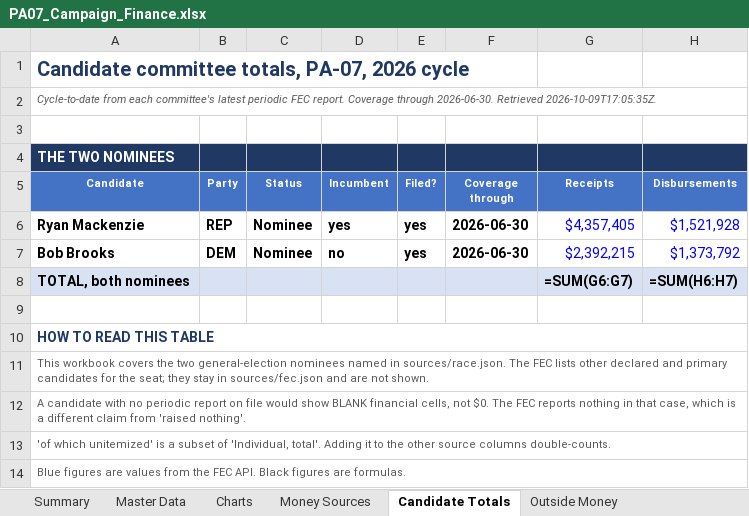
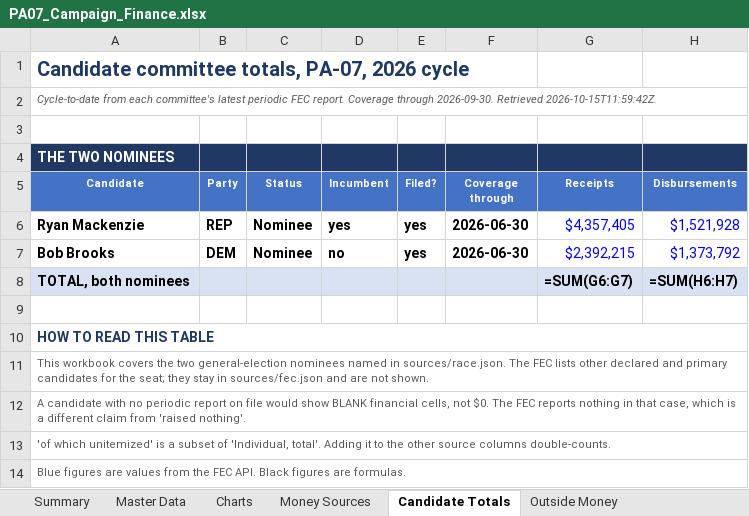
Before and after one commit to weinsteincharles27-del/pa07-finance, an Excel workbook: site/PA07_Campaign_Finance.xlsx, sheet Candidate Totals, drawn as a sheet; only a part is shown; values as stored, in another font and other column widths than the file's, no borders; formulas without a stored value are shown as written; the diff names each change by its address in the sheet, - before the commit and + after, or states it on an @@ line.

```diff
--- a/site/PA07_Campaign_Finance.xlsx (sheet Candidate Totals)
+++ b/site/PA07_Campaign_Finance.xlsx (sheet Candidate Totals)
-A2 (Candidate): …Coverage through 2026-06-30. Retrieved 2026-10-09T17:05:35Z.
+A2 (Candidate): …Coverage through 2026-09-30. Retrieved 2026-10-15T11:59:42Z.
```
Also changed, not shown: sheet Master Data, sheet Summary, sheet Notes & Sources, sheet Donor Detail, sheet Spending Detail, 7 other files.
